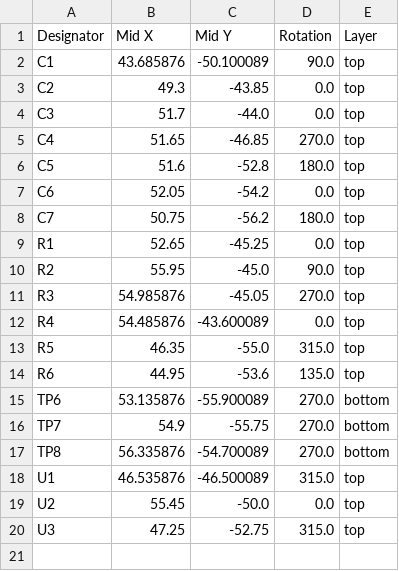
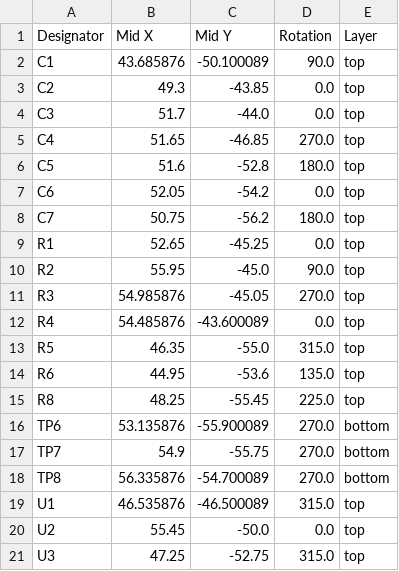
Before and after one commit to qwertpas/pennyesc, a CSV file: production/positions.csv, drawn as a sheet; the diff names each change by its address in the sheet, - before the commit and + after, or states it on an @@ line.

```diff
--- a/production/positions.csv
+++ b/production/positions.csv
+row 15: R8 | 48.25 | -55.45 | 225.0 | top
```
Also changed, not shown: production/bom.csv, 7 other files.
